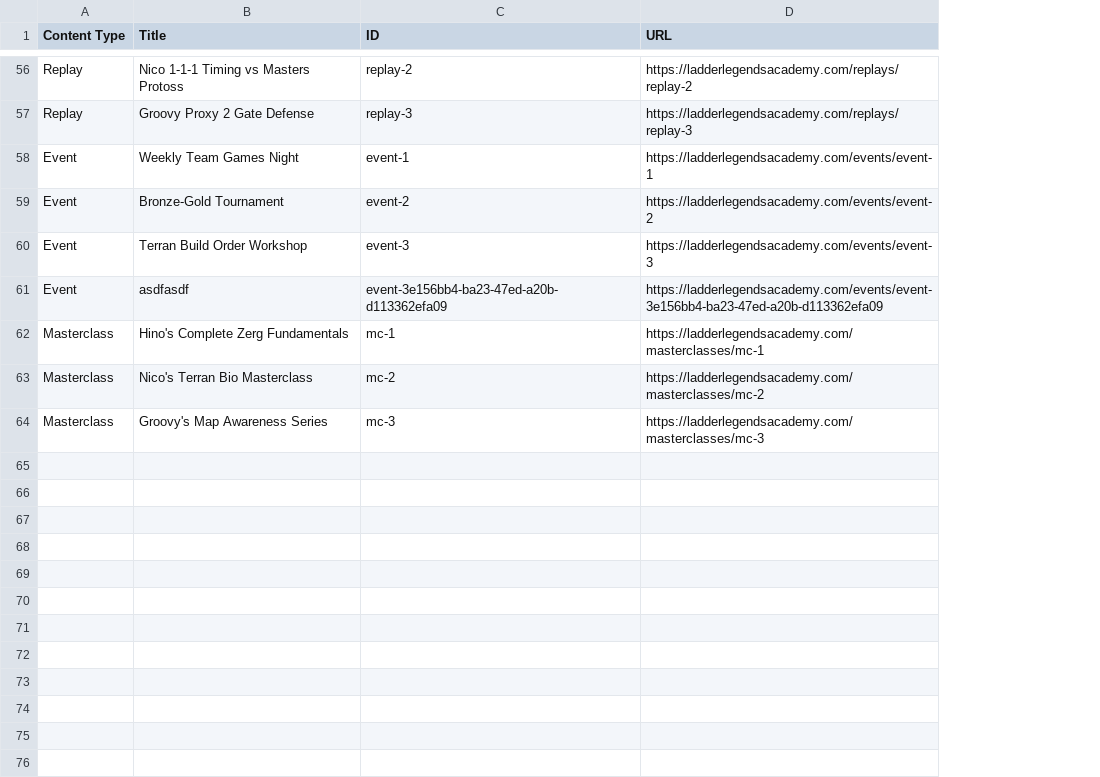
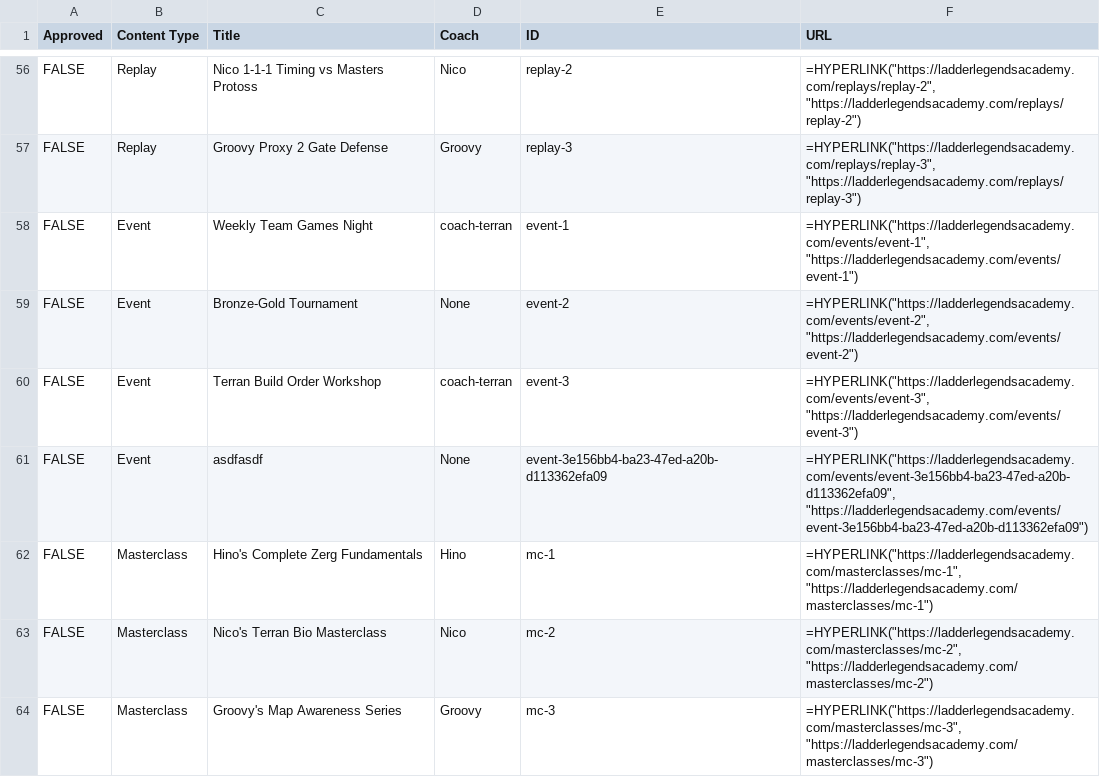
Before and after one commit to Ladder-Legends/ladder-legends-academy-test, a CSV file: untouched-content.csv, drawn as a sheet; only a part is shown, gaps mark what is left out; addresses are those after the commit; the diff covers the shown part only; the diff names each change by its address in the sheet, - before the commit and + after, or states it on an @@ line.

Commit message:
Update CSV with checkboxes, HYPERLINK formulas, and coach field
- Added 'Approved' column with FALSE for Google Sheets checkboxes
- Changed URL column to use HYPERLINK formula for clickable links in Google Sheets
- Added 'Coach' column to show which coach the content is attributed to
- Reordered columns: Approved, Content Type, Title, Coach, ID, URL

This makes it easier for coaches to review and approve content in Google Sheets.

```diff
--- a/untouched-content.csv
+++ b/untouched-content.csv
+column A (Approved), rows 56-64: all FALSE
+column D (Coach), rows 56-64: Nico | Groovy | coach-terran | None | coach-terran | None | Hino | Nico | Groovy
-F56 (URL): https://ladderlegendsacademy.com/replays/replay-2
+F56 (URL): =HYPERLINK("https://ladderlegendsacademy.com/replays/replay-2", "https://ladderlegendsacademy.com/replays/replay-2")
-F57 (URL): https://ladderlegendsacademy.com/replays/replay-3
+F57 (URL): =HYPERLINK("https://ladderlegendsacademy.com/replays/replay-3", "https://ladderlegendsacademy.com/replays/replay-3")
-F58 (URL): https://ladderlegendsacademy.com/events/event-1
+F58 (URL): =HYPERLINK("https://ladderlegendsacademy.com/events/event-1", "https://ladderlegendsacademy.com/events/event-1")
-F59 (URL): https://ladderlegendsacademy.com/events/event-2
+F59 (URL): =HYPERLINK("https://ladderlegendsacademy.com/events/event-2", "https://ladderlegendsacademy.com/events/event-2")
-F60 (URL): https://ladderlegendsacademy.com/events/event-3
+F60 (URL): =HYPERLINK("https://ladderlegendsacademy.com/events/event-3", "https://ladderlegendsacademy.com/events/event-3")
-F61 (URL): https://ladderlegendsacademy.com/events/event-3e156bb4-ba23-47ed-a20b-d113362efa09
+F61 (URL): =HYPERLINK("https://ladderlegendsacademy.com/events/event-3e156bb4-ba23-47ed-a20b-d113362efa09", "https://ladderlegendsacademy.com/events/event-3e156bb4-ba23-47ed-a20b-d113362efa09")
-F62 (URL): https://ladderlegendsacademy.com/masterclasses/mc-1
+F62 (URL): =HYPERLINK("https://ladderlegendsacademy.com/masterclasses/mc-1", "https://ladderlegendsacademy.com/masterclasses/mc-1")
-F63 (URL): https://ladderlegendsacademy.com/masterclasses/mc-2
+F63 (URL): =HYPERLINK("https://ladderlegendsacademy.com/masterclasses/mc-2", "https://ladderlegendsacademy.com/masterclasses/mc-2")
-F64 (URL): https://ladderlegendsacademy.com/masterclasses/mc-3
+F64 (URL): =HYPERLINK("https://ladderlegendsacademy.com/masterclasses/mc-3", "https://ladderlegendsacademy.com/masterclasses/mc-3")
```
Also changed, not shown: 54 edited cells elsewhere in this file.
